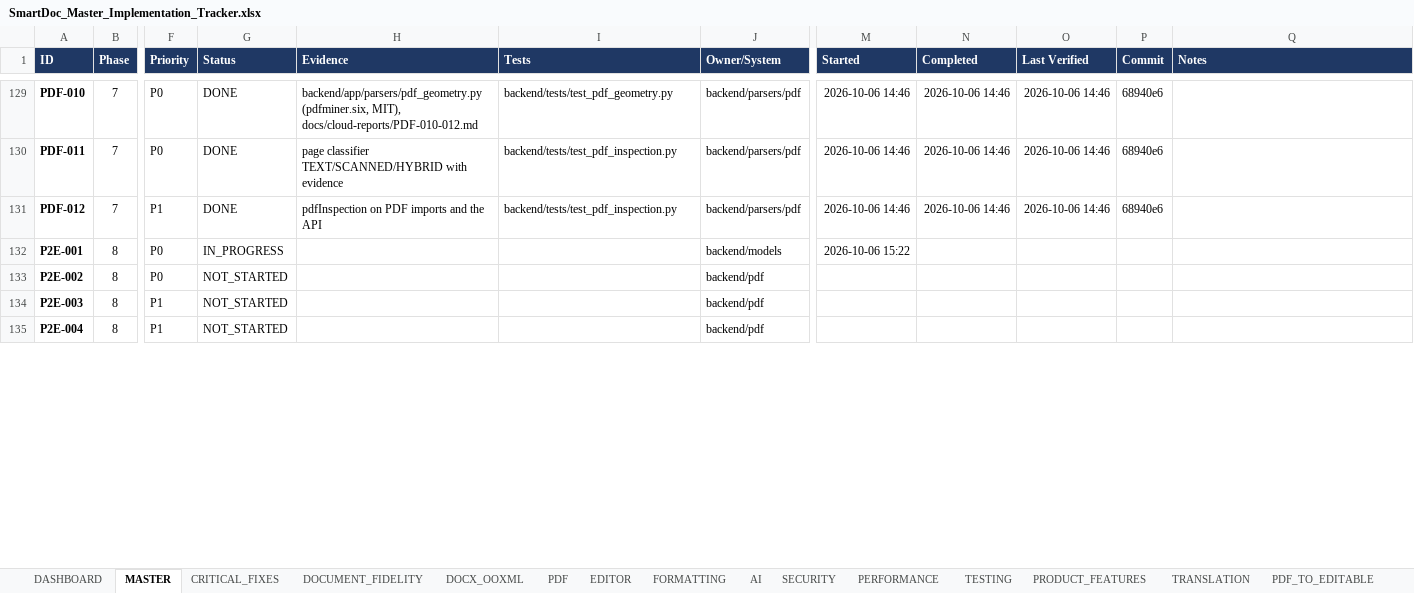
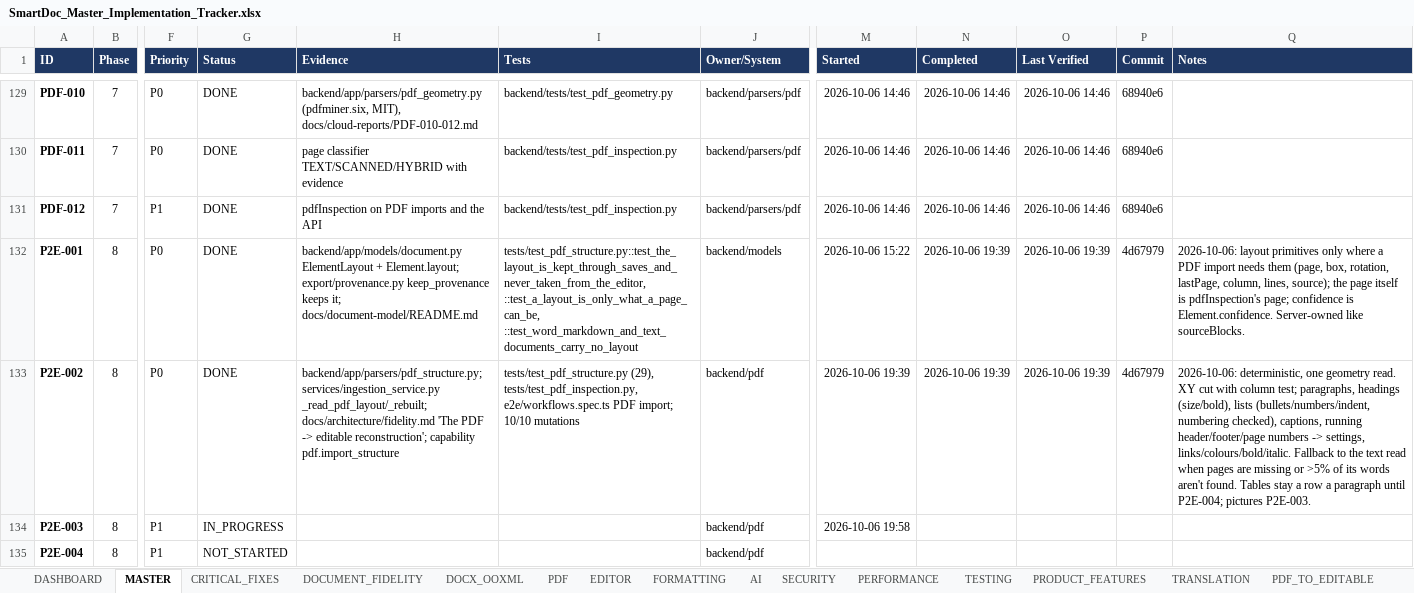
Before and after one commit to Drajeto07/claude, an Excel workbook: SmartDoc_Master_Implementation_Tracker.xlsx, sheet MASTER, drawn as a sheet; only a part is shown, gaps mark what is left out; values as stored, in another font and other column widths than the file's, no borders; conditional formats not drawn; the diff covers the shown part only; the diff names each change by its address in the sheet, - before the commit and + after, or states it on an @@ line.

```diff
--- a/SmartDoc_Master_Implementation_Tracker.xlsx (sheet MASTER)
+++ b/SmartDoc_Master_Implementation_Tracker.xlsx (sheet MASTER)
-G132 (Status): IN_PROGRESS
+G132 (Status): DONE
-H132 (Evidence): (empty)
+H132 (Evidence): backend/app/models/document.py ElementLayout + Element.layout; export/provenance.py keep_provenance keeps it; docs/document-model/README.md
-I132 (Tests): (empty)
+I132 (Tests): tests/test_pdf_structure.py::test_the_layout_is_kept_through_saves_and_never_taken_from_the_editor, ::test_a_layout_is_only_what_a_page_can_be, ::test_word_markdown_and_text_documents_carry_no_layout
-N132:N133 (Completed): (empty)
+N132:N133 (Completed): 2026-10-06 19:39
-O132:O133 (Last Verified): (empty)
+O132:O133 (Last Verified): 2026-10-06 19:39
-P132:P133 (Commit): (empty)
+P132:P133 (Commit): 4d67979
-Q132 (Notes): (empty)
+Q132 (Notes): 2026-10-06: layout primitives only where a PDF import needs them (page, box, rotation, lastPage, column, lines, source); the page itself is pdfInspection's page; confidence is Element.confidence. Server-owned like sourceBlocks.
-G133 (Status): NOT_STARTED
+G133 (Status): DONE
-H133 (Evidence): (empty)
+H133 (Evidence): backend/app/parsers/pdf_structure.py; services/ingestion_service.py _read_pdf_layout/_rebuilt; docs/architecture/fidelity.md 'The PDF -> editable reconstruction'; capability pdf.import_structure
-I133 (Tests): (empty)
+I133 (Tests): tests/test_pdf_structure.py (29), tests/test_pdf_inspection.py, e2e/workflows.spec.ts PDF import; 10/10 mutations
-M133 (Started): (empty)
+M133 (Started): 2026-10-06 19:39
-Q133 (Notes): (empty)
+Q133 (Notes): 2026-10-06: deterministic, one geometry read. XY cut with column test; paragraphs, headings (size/bold), lists (bullets/numbers/indent, numbering checked), captions, running header/footer/page numbers -> settings, links/colours/bold/italic. Fallback to the text read when pages are missing or >5% of its words aren't found. Tables stay a row a paragraph until P2E-004; pictures P2E-003.
-G134 (Status): NOT_STARTED
+G134 (Status): IN_PROGRESS
-M134 (Started): (empty)
+M134 (Started): 2026-10-06 19:58
```
Also changed, not shown: 15 edited cells elsewhere in this sheet, sheet TESTING, sheet DASHBOARD, sheet PDF_TO_EDITABLE, sheet CRITICAL_FIXES, sheet SESSION_STATE, sheet RELEASE_GATES, 1 more sheet, formulas that keep their value, 2 other files.
